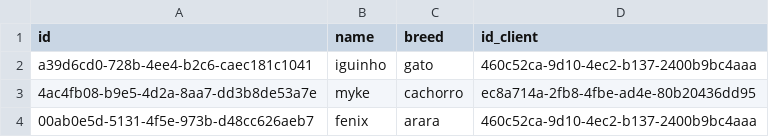
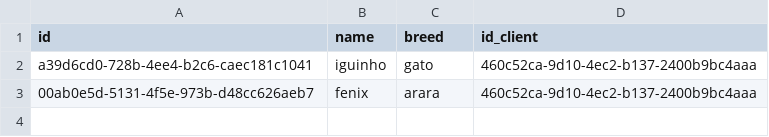
Before and after one commit to CaioSousaa/schedule-pet-shop, a CSV file: csv/pet_csv.csv, drawn as a sheet.

```diff
--- a/csv/pet_csv.csv
+++ b/csv/pet_csv.csv
@@ -2,3 +2,2 @@ id, name, breed, id_client
 a39d6cd0-728b-4ee4-b2c6-caec181c1041,iguinho,gato,460c52ca-9d10-4ec2-b137-2400b9bc4aaa
-4ac4fb08-b9e5-4d2a-8aa7-dd3b8de53a7e,myke,cachorro,ec8a714a-2fb8-4fbe-ad4e-80b20436dd95
 00ab0e5d-5131-4f5e-973b-d48cc626aeb7,fenix,arara,460c52ca-9d10-4ec2-b137-2400b9bc4aaa
```
Also changed, not shown: 2 other files.
